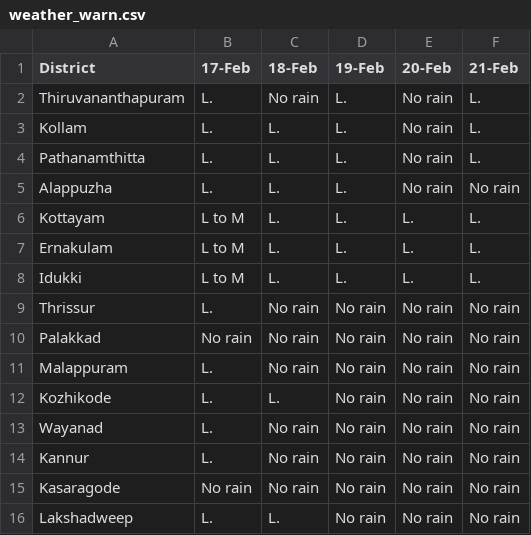
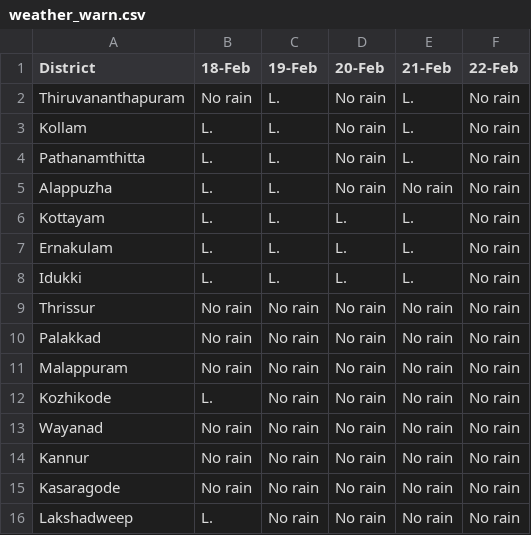
Before and after one commit to Open-Oven/kerala-weather-collector, a CSV file: data/weather_warn.csv, drawn as a sheet; removed rows and columns are numbered as before the commit, all else as after; the diff names each change by its address in the sheet, - before the commit and + after, or states it on an @@ line.

```diff
--- a/data/weather_warn.csv
+++ b/data/weather_warn.csv
-column B (17-Feb), rows 2-16: L. | L. | L. | L. | L to M | L to M | L to M | L. | No rain | L. | L. | L. | L. | No rain | L.
+column F (22-Feb), rows 2-16: all No rain
```
Also changed, not shown: docs/data/weather_warn.csv, 1 other file.
